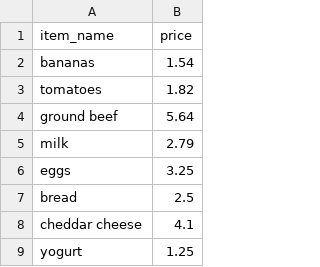
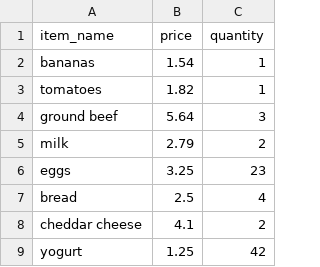
Before and after one commit to DragonStar875/UofLCSE350, a CSV file: sourceCSV/shoppingList_test_data.csv, drawn as a sheet; only a part is shown; the diff names each change by its address in the sheet, - before the commit and + after, or states it on an @@ line.

Commit message:
TC_09 with quantity adjustments

```diff
--- a/sourceCSV/shoppingList_test_data.csv
+++ b/sourceCSV/shoppingList_test_data.csv
+column C (quantity), rows 2-9: 1 | 1 | 3 | 2 | 23 | 4 | 2 | 42
```
Also changed, not shown: 2 other files.
